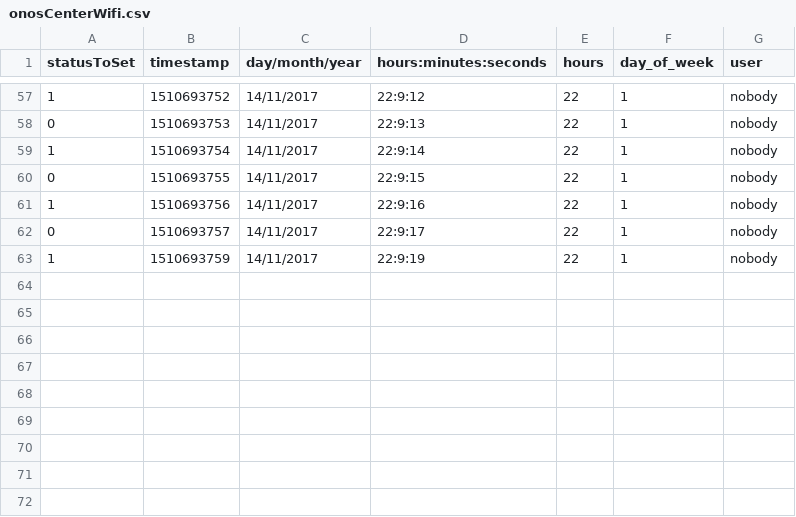
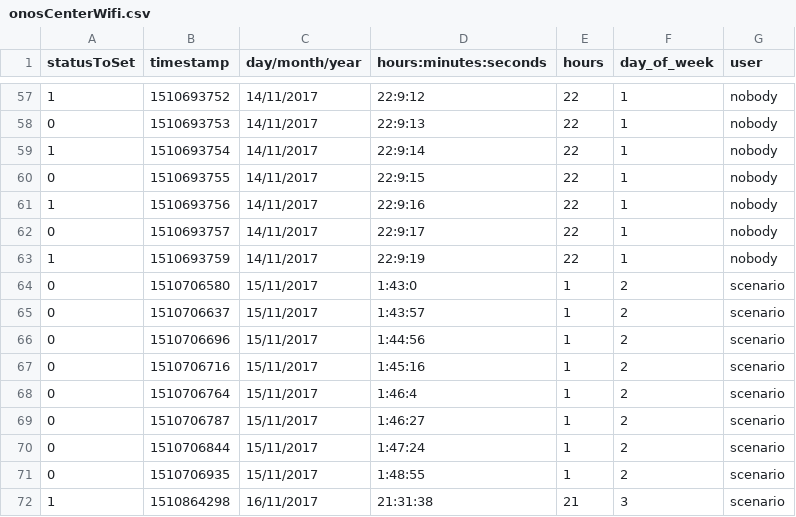
Before and after one commit to OnosTeam/onos, a CSV file: scripts_folder/csv/onosCenterWifi.csv, drawn as a sheet; only a part is shown, gaps mark what is left out; the diff names each change by its address in the sheet, - before the commit and + after, or states it on an @@ line.

```diff
--- a/scripts_folder/csv/onosCenterWifi.csv
+++ b/scripts_folder/csv/onosCenterWifi.csv
+row 64: 0 | 1510706580 | 15/11/2017 | 1:43:0 | 1 | 2 | scenario
+row 65: 0 | 1510706637 | 15/11/2017 | 1:43:57 | 1 | 2 | scenario
+row 66: 0 | 1510706696 | 15/11/2017 | 1:44:56 | 1 | 2 | scenario
+row 67: 0 | 1510706716 | 15/11/2017 | 1:45:16 | 1 | 2 | scenario
+row 68: 0 | 1510706764 | 15/11/2017 | 1:46:4 | 1 | 2 | scenario
+row 69: 0 | 1510706787 | 15/11/2017 | 1:46:27 | 1 | 2 | scenario
+row 70: 0 | 1510706844 | 15/11/2017 | 1:47:24 | 1 | 2 | scenario
+row 71: 0 | 1510706935 | 15/11/2017 | 1:48:55 | 1 | 2 | scenario
+row 72: 1 | 1510864298 | 16/11/2017 | 21:31:38 | 21 | 3 | scenario
```
Also changed, not shown: 15 other files.
